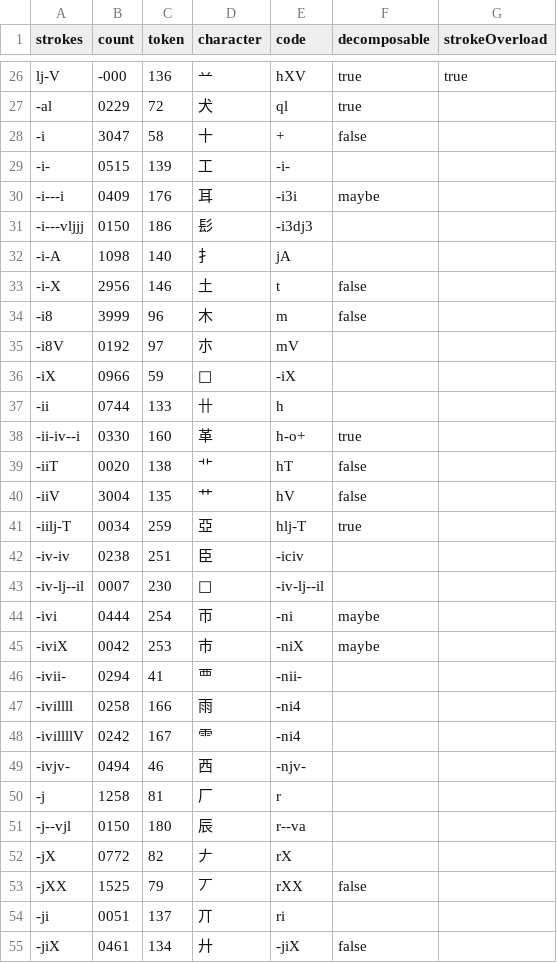
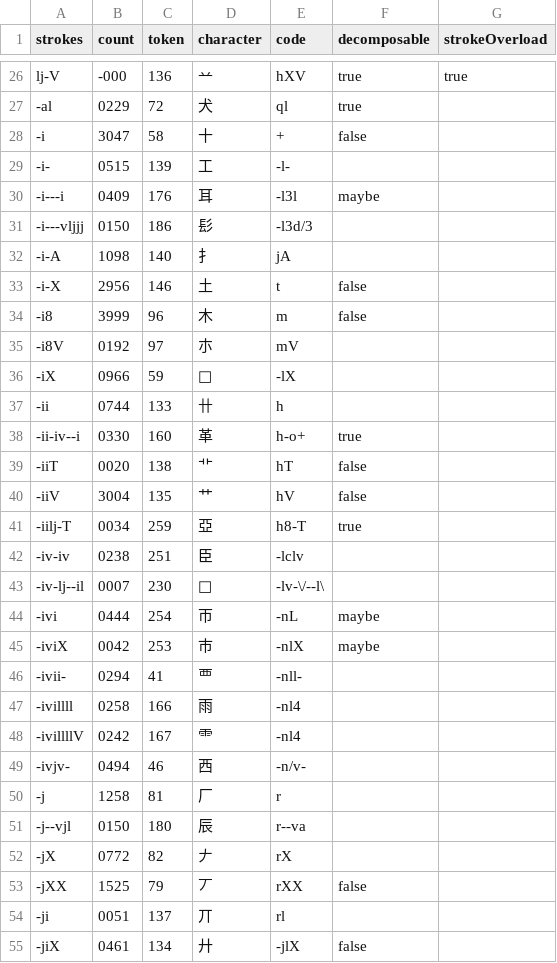
Before and after one commit to andrewjunyoung/symboard, a CSV file: src/oracle/data/tokens.csv, drawn as a sheet; only a part is shown, gaps mark what is left out; the diff covers the shown part only.

```diff
--- a/src/oracle/data/tokens.csv
+++ b/src/oracle/data/tokens.csv
@@ -28,5 +28,5 @@ lj-V,-000,136,䒑,hXV,true,true
 -i,3047,58,十,+,false,
--i-,0515,139,工,-i-,,
--i---i,0409,176,耳,-i3i,maybe,
--i---vljjj,0150,186,髟,-i3dj3,,
+-i-,0515,139,工,-l-,,
+-i---i,0409,176,耳,-l3l,maybe,
+-i---vljjj,0150,186,髟,-l3d/3,,
 -i-A,1098,140,扌,jA,,
@@ -35,3 +35,3 @@ lj-V,-000,136,䒑,hXV,true,true
 -i8V,0192,97,朩,mV,,
--iX,0966,59,𬺰,-iX,,
+-iX,0966,59,𬺰,-lX,,
 -ii,0744,133,卄,h,,
@@ -40,11 +40,11 @@ lj-V,-000,136,䒑,hXV,true,true
 -iiV,3004,135,艹,hV,false,
--iilj-T,0034,259,亞,hlj-T,true,
--iv-iv,0238,251,臣,-iciv,,
--iv-lj--il,0007,230,𭔰,-iv-lj--il,,
--ivi,0444,254,帀,-ni,maybe,
--iviX,0042,253,巿,-niX,maybe,
--ivii-,0294,41,覀,-nii-,,
--ivillll,0258,166,雨,-ni4,,
--ivillllV,0242,167,⻗,-ni4,,
--ivjv-,0494,46,西,-njv-,,
+-iilj-T,0034,259,亞,h8-T,true,
+-iv-iv,0238,251,臣,-lclv,,
+-iv-lj--il,0007,230,𭔰,-lv-\/--l\,,
+-ivi,0444,254,帀,-nL,maybe,
+-iviX,0042,253,巿,-nlX,maybe,
+-ivii-,0294,41,覀,-nll-,,
+-ivillll,0258,166,雨,-nl4,,
+-ivillllV,0242,167,⻗,-nl4,,
+-ivjv-,0494,46,西,-n/v-,,
 -j,1258,81,厂,r,,
@@ -53,3 +53,3 @@ lj-V,-000,136,䒑,hXV,true,true
 -jXX,1525,79,丆,rXX,false,
--ji,0051,137,丌,ri,,
--jiX,0461,134,廾,-jiX,false,
+-ji,0051,137,丌,rl,,
+-jiX,0461,134,廾,-jlX,false,
```
Also changed, not shown: 5 added rows and 49 edited cells elsewhere in this file, 2 other files.
